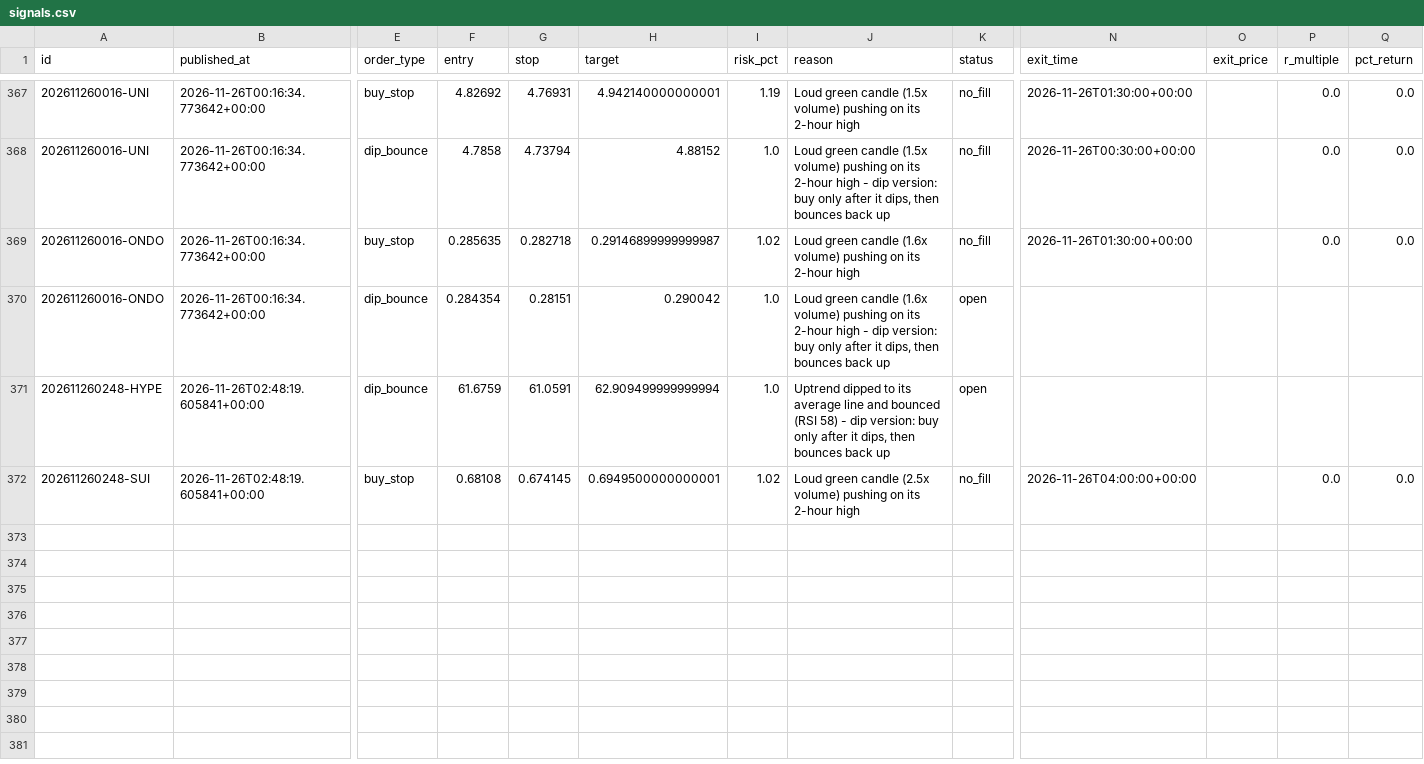
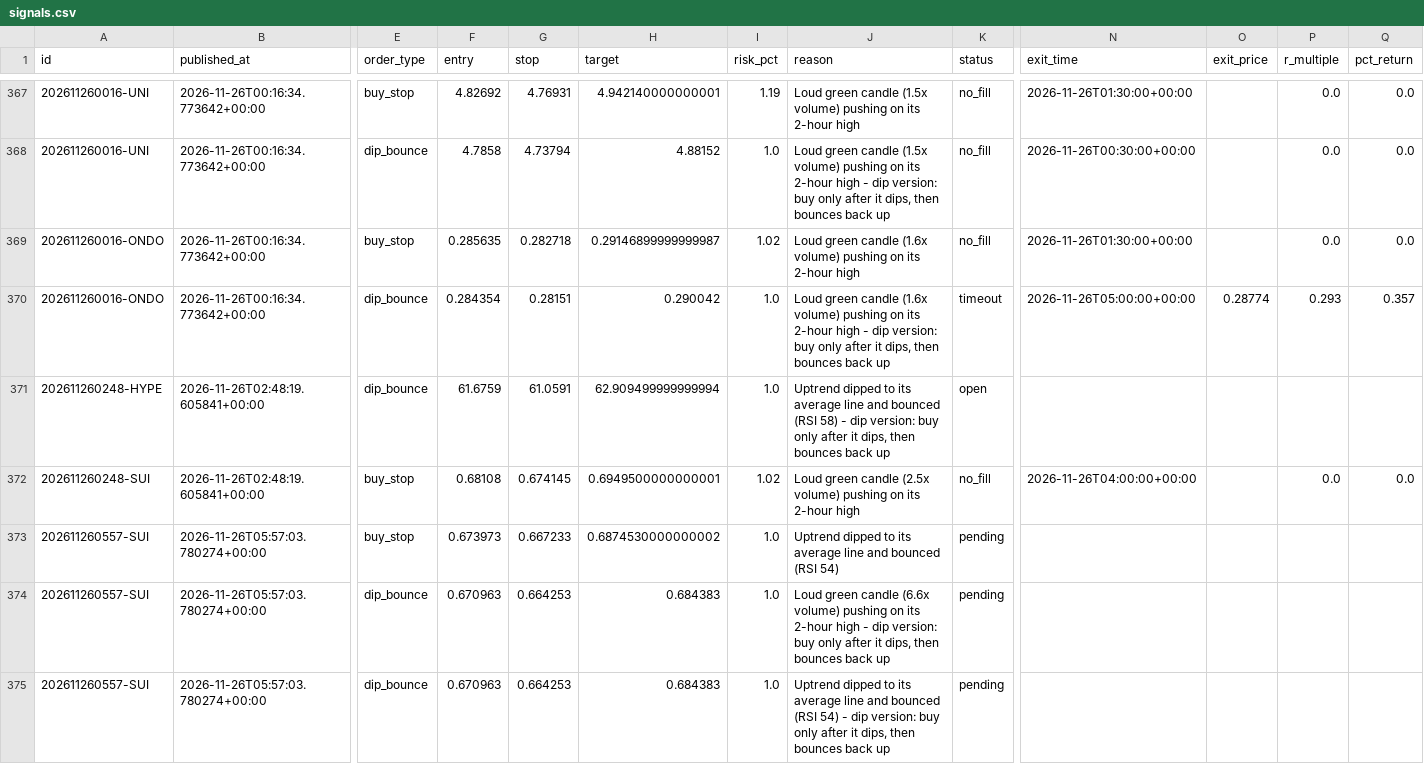
Before and after one commit to tauhid97/Crypto-Boss, a CSV file: data/signals.csv, drawn as a sheet; only a part is shown, gaps mark what is left out; rows hold the shown columns only; the diff names each change by its address in the sheet, - before the commit and + after, or states it on an @@ line.

```diff
--- a/data/signals.csv
+++ b/data/signals.csv
-K370 (status): open
+K370 (status): timeout
-N370 (exit_time): (empty)
+N370 (exit_time): 2026-11-26T05:00:00+00:00
-O370 (exit_price): (empty)
+O370 (exit_price): 0.28774
-P370 (r_multiple): (empty)
+P370 (r_multiple): 0.293
-Q370 (pct_return): (empty)
+Q370 (pct_return): 0.357
+row 373: 202611260557-SUI | 2026-11-26T05:57:03.780274+00:00 | buy_stop | 0.673973 | 0.667233 | 0.6874530000000002 | 1.0 | Uptrend dipped to its average line and bounced (RSI 54) | pending
+row 374: 202611260557-SUI | 2026-11-26T05:57:03.780274+00:00 | dip_bounce | 0.670963 | 0.664253 | 0.684383 | 1.0 | Loud green candle (6.6x volume) pushing on its 2-hour high - dip version: buy only after it dips, then bounces back up | pending
+row 375: 202611260557-SUI | 2026-11-26T05:57:03.780274+00:00 | dip_bounce | 0.670963 | 0.664253 | 0.684383 | 1.0 | Uptrend dipped to its average line and bounced (RSI 54) - dip version: buy only after it dips, then bounces back up | pending
```
Also changed, not shown: 1 other file.
